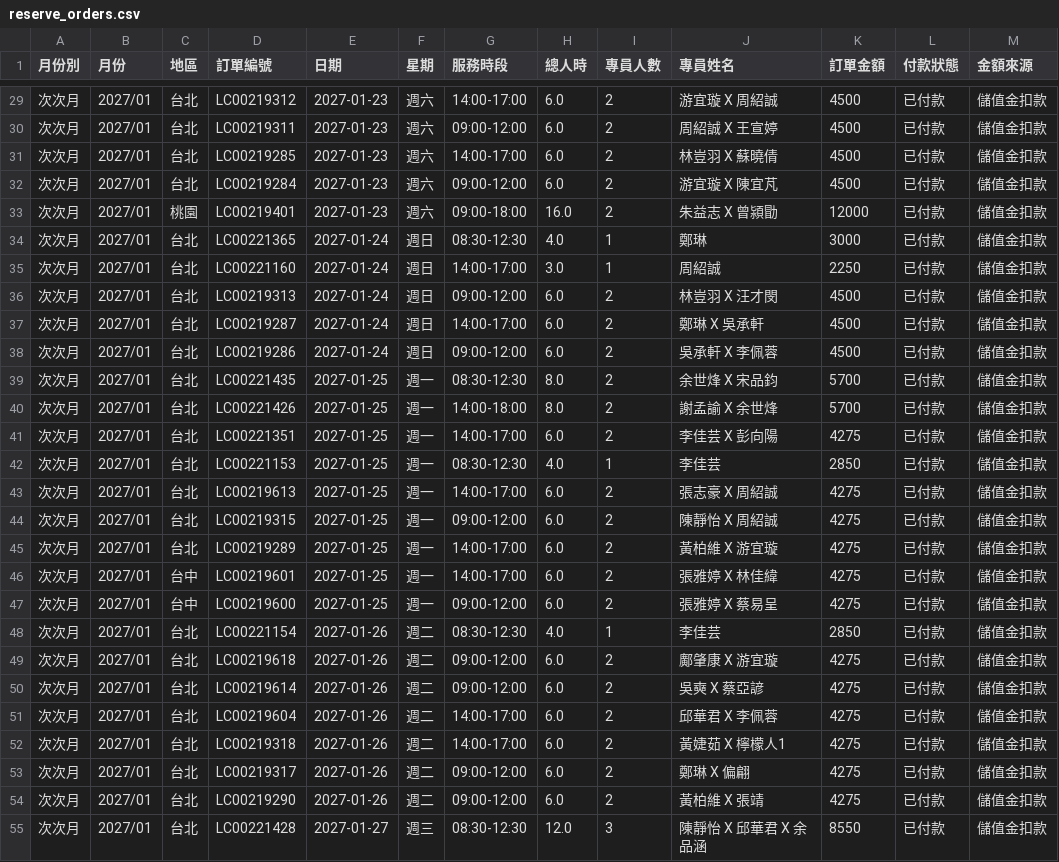
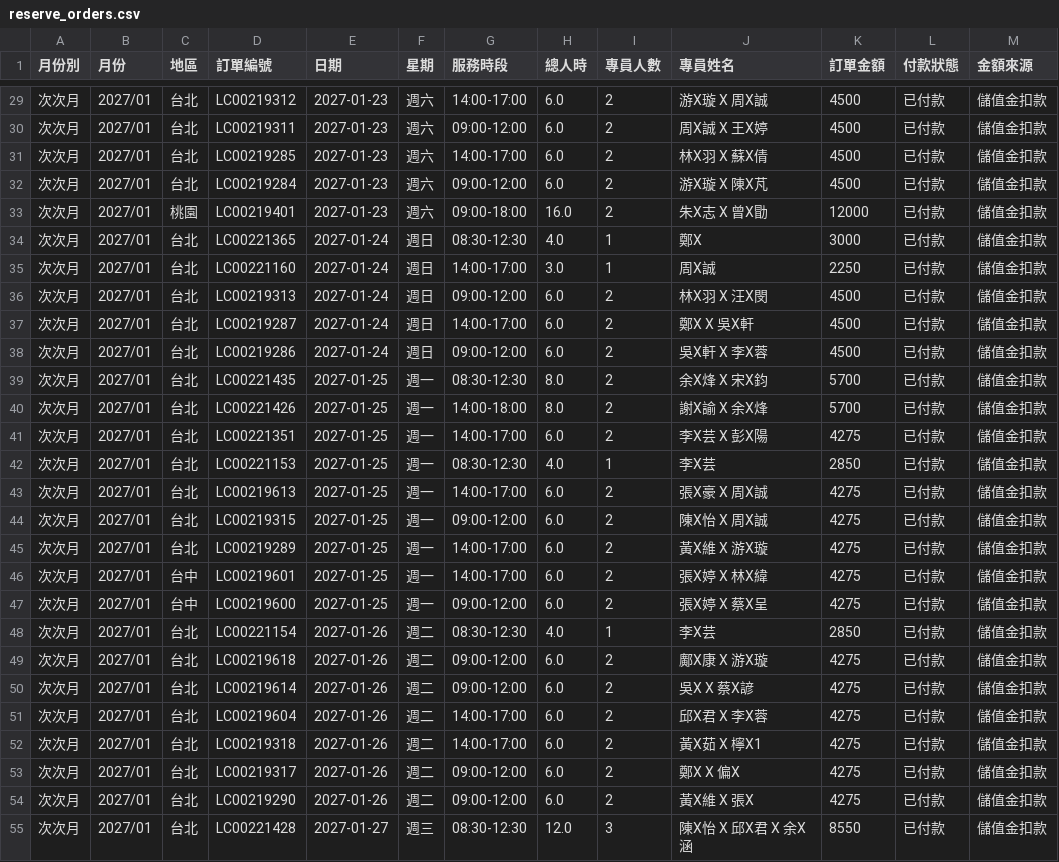
Before and after one commit to jenny-smart/OP-system, a CSV file: dashboard_data/latest/reserve_orders.csv, drawn as a sheet; only a part is shown, gaps mark what is left out; the diff covers the shown part only.

```diff
--- a/dashboard_data/latest/reserve_orders.csv
+++ b/dashboard_data/latest/reserve_orders.csv
@@ -29,27 +29,27 @@
-次次月,2027/01,台北,LC00219312,2027-01-23,週六,14:00-17:00,6.0,2,游宜璇 X 周紹誠,4500,已付款,儲值金扣款
-次次月,2027/01,台北,LC00219311,2027-01-23,週六,09:00-12:00,6.0,2,周紹誠 X 王宣婷,4500,已付款,儲值金扣款
-次次月,2027/01,台北,LC00219285,2027-01-23,週六,14:00-17:00,6.0,2,林豈羽 X 蘇曉倩,4500,已付款,儲值金扣款
-次次月,2027/01,台北,LC00219284,2027-01-23,週六,09:00-12:00,6.0,2,游宜璇 X 陳宜芃,4500,已付款,儲值金扣款
-次次月,2027/01,桃園,LC00219401,2027-01-23,週六,09:00-18:00,16.0,2,朱益志 X 曾潁勖,12000,已付款,儲值金扣款
-次次月,2027/01,台北,LC00221365,2027-01-24,週日,08:30-12:30,4.0,1,鄭琳,3000,已付款,儲值金扣款
-次次月,2027/01,台北,LC00221160,2027-01-24,週日,14:00-17:00,3.0,1,周紹誠,2250,已付款,儲值金扣款
-次次月,2027/01,台北,LC00219313,2027-01-24,週日,09:00-12:00,6.0,2,林豈羽 X 汪才閔,4500,已付款,儲值金扣款
-次次月,2027/01,台北,LC00219287,2027-01-24,週日,14:00-17:00,6.0,2,鄭琳 X 吳承軒,4500,已付款,儲值金扣款
-次次月,2027/01,台北,LC00219286,2027-01-24,週日,09:00-12:00,6.0,2,吳承軒 X 李佩蓉,4500,已付款,儲值金扣款
-次次月,2027/01,台北,LC00221435,2027-01-25,週一,08:30-12:30,8.0,2,余世烽 X 宋品鈞,5700,已付款,儲值金扣款
-次次月,2027/01,台北,LC00221426,2027-01-25,週一,14:00-18:00,8.0,2,謝孟諭 X 余世烽,5700,已付款,儲值金扣款
-次次月,2027/01,台北,LC00221351,2027-01-25,週一,14:00-17:00,6.0,2,李佳芸 X 彭向陽,4275,已付款,儲值金扣款
-次次月,2027/01,台北,LC00221153,2027-01-25,週一,08:30-12:30,4.0,1,李佳芸,2850,已付款,儲值金扣款
-次次月,2027/01,台北,LC00219613,2027-01-25,週一,14:00-17:00,6.0,2,張志豪 X 周紹誠,4275,已付款,儲值金扣款
-次次月,2027/01,台北,LC00219315,2027-01-25,週一,09:00-12:00,6.0,2,陳靜怡 X 周紹誠,4275,已付款,儲值金扣款
-次次月,2027/01,台北,LC00219289,2027-01-25,週一,14:00-17:00,6.0,2,黃柏維 X 游宜璇,4275,已付款,儲值金扣款
-次次月,2027/01,台中,LC00219601,2027-01-25,週一,14:00-17:00,6.0,2,張雅婷 X 林佳緯,4275,已付款,儲值金扣款
-次次月,2027/01,台中,LC00219600,2027-01-25,週一,09:00-12:00,6.0,2,張雅婷 X 蔡易呈,4275,已付款,儲值金扣款
-次次月,2027/01,台北,LC00221154,2027-01-26,週二,08:30-12:30,4.0,1,李佳芸,2850,已付款,儲值金扣款
-次次月,2027/01,台北,LC00219618,2027-01-26,週二,09:00-12:00,6.0,2,鄺肇康 X 游宜璇,4275,已付款,儲值金扣款
-次次月,2027/01,台北,LC00219614,2027-01-26,週二,09:00-12:00,6.0,2,吳奭 X 蔡亞諺,4275,已付款,儲值金扣款
-次次月,2027/01,台北,LC00219604,2027-01-26,週二,14:00-17:00,6.0,2,邱華君 X 李佩蓉,4275,已付款,儲值金扣款
-次次月,2027/01,台北,LC00219318,2027-01-26,週二,14:00-17:00,6.0,2,黃婕茹 X 檸檬人1,4275,已付款,儲值金扣款
-次次月,2027/01,台北,LC00219317,2027-01-26,週二,09:00-12:00,6.0,2,鄭琳 X 偏翩,4275,已付款,儲值金扣款
-次次月,2027/01,台北,LC00219290,2027-01-26,週二,09:00-12:00,6.0,2,黃柏維 X 張靖,4275,已付款,儲值金扣款
-次次月,2027/01,台北,LC00221428,2027-01-27,週三,08:30-12:30,12.0,3,陳靜怡 X 邱華君 X 余品涵,8550,已付款,儲值金扣款
+次次月,2027/01,台北,LC00219312,2027-01-23,週六,14:00-17:00,6.0,2,游X璇 X 周X誠,4500,已付款,儲值金扣款
+次次月,2027/01,台北,LC00219311,2027-01-23,週六,09:00-12:00,6.0,2,周X誠 X 王X婷,4500,已付款,儲值金扣款
+次次月,2027/01,台北,LC00219285,2027-01-23,週六,14:00-17:00,6.0,2,林X羽 X 蘇X倩,4500,已付款,儲值金扣款
+次次月,2027/01,台北,LC00219284,2027-01-23,週六,09:00-12:00,6.0,2,游X璇 X 陳X芃,4500,已付款,儲值金扣款
+次次月,2027/01,桃園,LC00219401,2027-01-23,週六,09:00-18:00,16.0,2,朱X志 X 曾X勖,12000,已付款,儲值金扣款
+次次月,2027/01,台北,LC00221365,2027-01-24,週日,08:30-12:30,4.0,1,鄭X,3000,已付款,儲值金扣款
+次次月,2027/01,台北,LC00221160,2027-01-24,週日,14:00-17:00,3.0,1,周X誠,2250,已付款,儲值金扣款
+次次月,2027/01,台北,LC00219313,2027-01-24,週日,09:00-12:00,6.0,2,林X羽 X 汪X閔,4500,已付款,儲值金扣款
+次次月,2027/01,台北,LC00219287,2027-01-24,週日,14:00-17:00,6.0,2,鄭X X 吳X軒,4500,已付款,儲值金扣款
+次次月,2027/01,台北,LC00219286,2027-01-24,週日,09:00-12:00,6.0,2,吳X軒 X 李X蓉,4500,已付款,儲值金扣款
+次次月,2027/01,台北,LC00221435,2027-01-25,週一,08:30-12:30,8.0,2,余X烽 X 宋X鈞,5700,已付款,儲值金扣款
+次次月,2027/01,台北,LC00221426,2027-01-25,週一,14:00-18:00,8.0,2,謝X諭 X 余X烽,5700,已付款,儲值金扣款
+次次月,2027/01,台北,LC00221351,2027-01-25,週一,14:00-17:00,6.0,2,李X芸 X 彭X陽,4275,已付款,儲值金扣款
+次次月,2027/01,台北,LC00221153,2027-01-25,週一,08:30-12:30,4.0,1,李X芸,2850,已付款,儲值金扣款
+次次月,2027/01,台北,LC00219613,2027-01-25,週一,14:00-17:00,6.0,2,張X豪 X 周X誠,4275,已付款,儲值金扣款
+次次月,2027/01,台北,LC00219315,2027-01-25,週一,09:00-12:00,6.0,2,陳X怡 X 周X誠,4275,已付款,儲值金扣款
+次次月,2027/01,台北,LC00219289,2027-01-25,週一,14:00-17:00,6.0,2,黃X維 X 游X璇,4275,已付款,儲值金扣款
+次次月,2027/01,台中,LC00219601,2027-01-25,週一,14:00-17:00,6.0,2,張X婷 X 林X緯,4275,已付款,儲值金扣款
+次次月,2027/01,台中,LC00219600,2027-01-25,週一,09:00-12:00,6.0,2,張X婷 X 蔡X呈,4275,已付款,儲值金扣款
+次次月,2027/01,台北,LC00221154,2027-01-26,週二,08:30-12:30,4.0,1,李X芸,2850,已付款,儲值金扣款
+次次月,2027/01,台北,LC00219618,2027-01-26,週二,09:00-12:00,6.0,2,鄺X康 X 游X璇,4275,已付款,儲值金扣款
+次次月,2027/01,台北,LC00219614,2027-01-26,週二,09:00-12:00,6.0,2,吳X X 蔡X諺,4275,已付款,儲值金扣款
+次次月,2027/01,台北,LC00219604,2027-01-26,週二,14:00-17:00,6.0,2,邱X君 X 李X蓉,4275,已付款,儲值金扣款
+次次月,2027/01,台北,LC00219318,2027-01-26,週二,14:00-17:00,6.0,2,黃X茹 X 檸X1,4275,已付款,儲值金扣款
+次次月,2027/01,台北,LC00219317,2027-01-26,週二,09:00-12:00,6.0,2,鄭X X 偏X,4275,已付款,儲值金扣款
+次次月,2027/01,台北,LC00219290,2027-01-26,週二,09:00-12:00,6.0,2,黃X維 X 張X,4275,已付款,儲值金扣款
+次次月,2027/01,台北,LC00221428,2027-01-27,週三,08:30-12:30,12.0,3,陳X怡 X 邱X君 X 余X涵,8550,已付款,儲值金扣款
```
Also changed, not shown: 73 edited cells elsewhere in this file.
